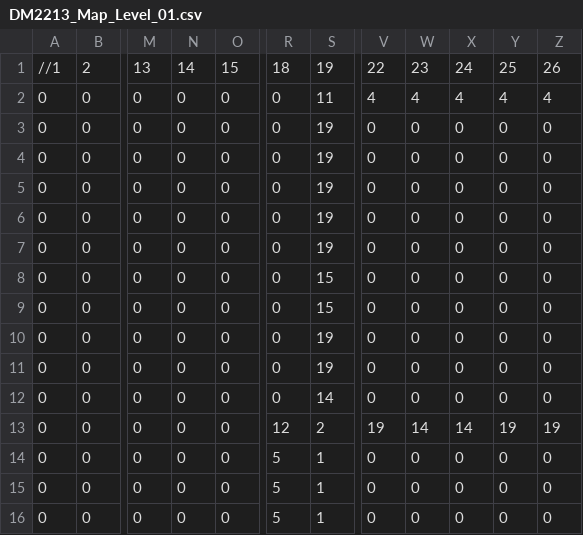
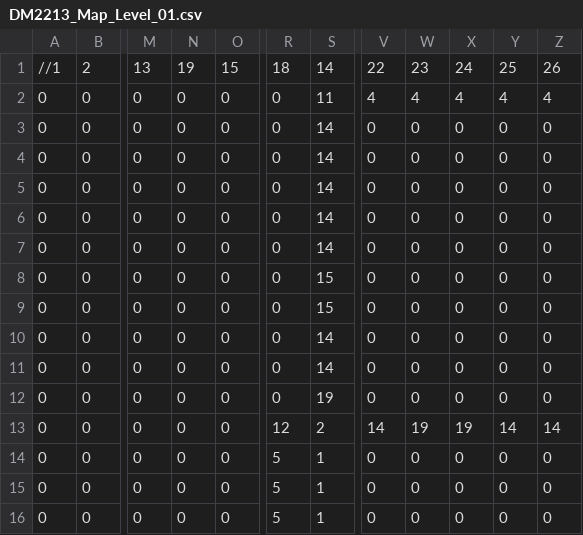
Before and after one commit to number10203/SP3, a CSV file: App/Maps/DM2213_Map_Level_01.csv, drawn as a sheet; only a part is shown, gaps mark what is left out; the diff names each change by its address in the sheet, - before the commit and + after, or states it on an @@ line.

```diff
--- a/App/Maps/DM2213_Map_Level_01.csv
+++ b/App/Maps/DM2213_Map_Level_01.csv
-N1: 14
+N1: 19
-S1: 19
+S1: 14
-S3:S7: 19
+S3:S7: 14
-S10: 19
+S10: 14
@@ row 12 moved to row 11: 0 @@
-V13: 19
+V13: 14
-W13: 14
+W13: 19
-X13: 14
+X13: 19
-Y13: 19
+Y13: 14
-Z13: 19
+Z13: 14
```
Also changed, not shown: App/Maps/DM2213_Map_Level_02.csv, App/Maps/DM2213_Map_Level_04.csv.
